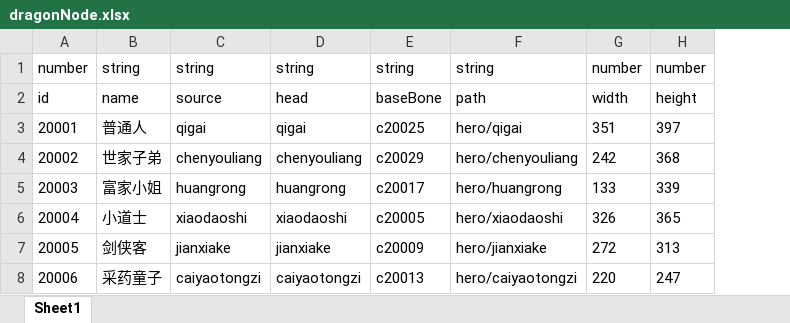
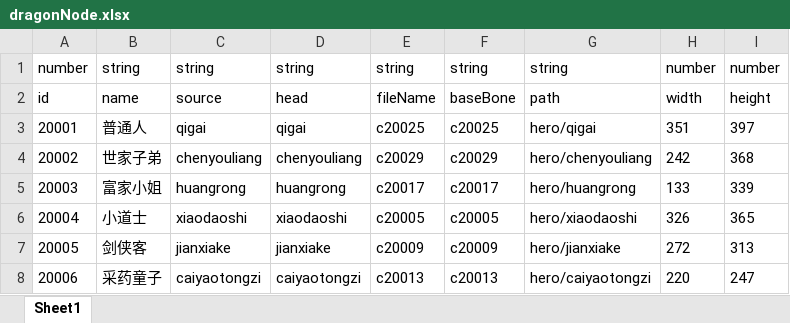
Before and after one commit to machaoTeam/LakeHeroConfig, an Excel workbook: excel/dragonNode.xlsx, sheet Sheet1, drawn as a sheet; values as stored, in another font and other column widths than the file's, no borders; the diff names each change by its address in the sheet, - before the commit and + after, or states it on an @@ line.

```diff
--- a/excel/dragonNode.xlsx (sheet Sheet1)
+++ b/excel/dragonNode.xlsx (sheet Sheet1)
+column E, rows 1-8: string | fileName | c20025 | c20029 | c20017 | c20005 | c20009 | c20013
```
Also changed, not shown: excel/dragonEffect.xlsx.
